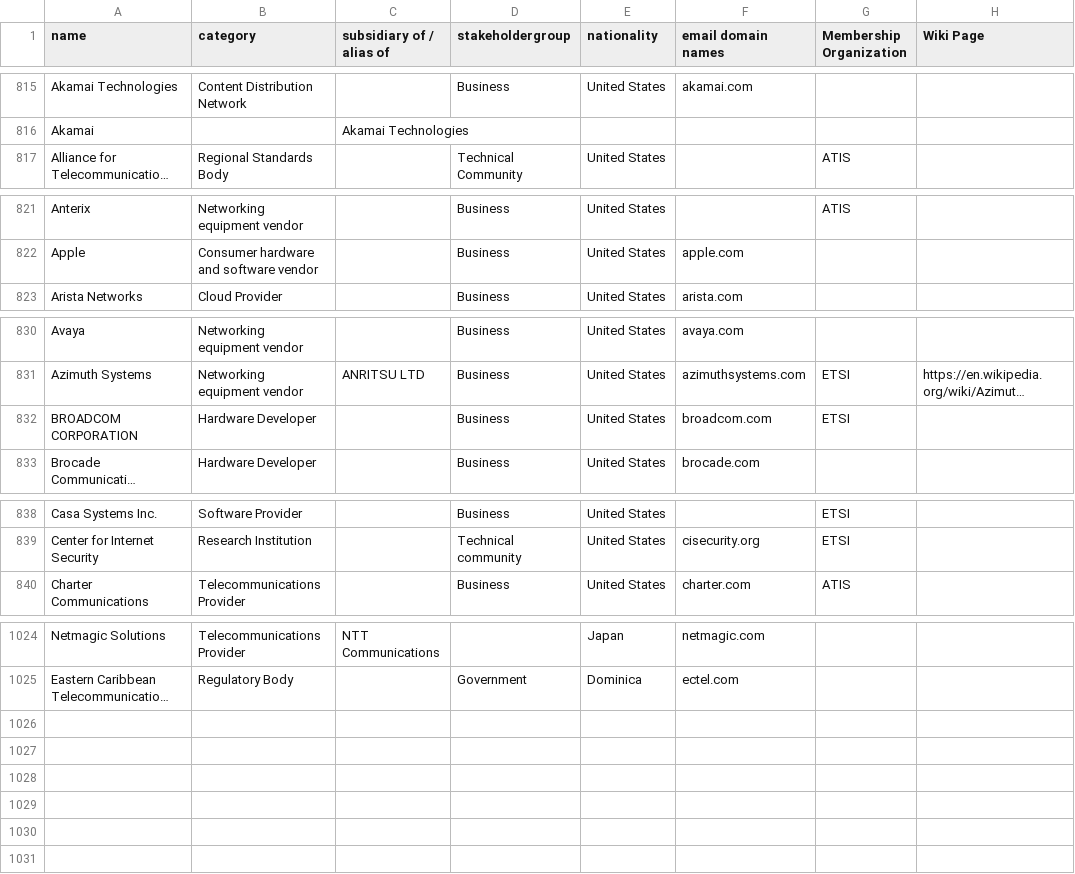
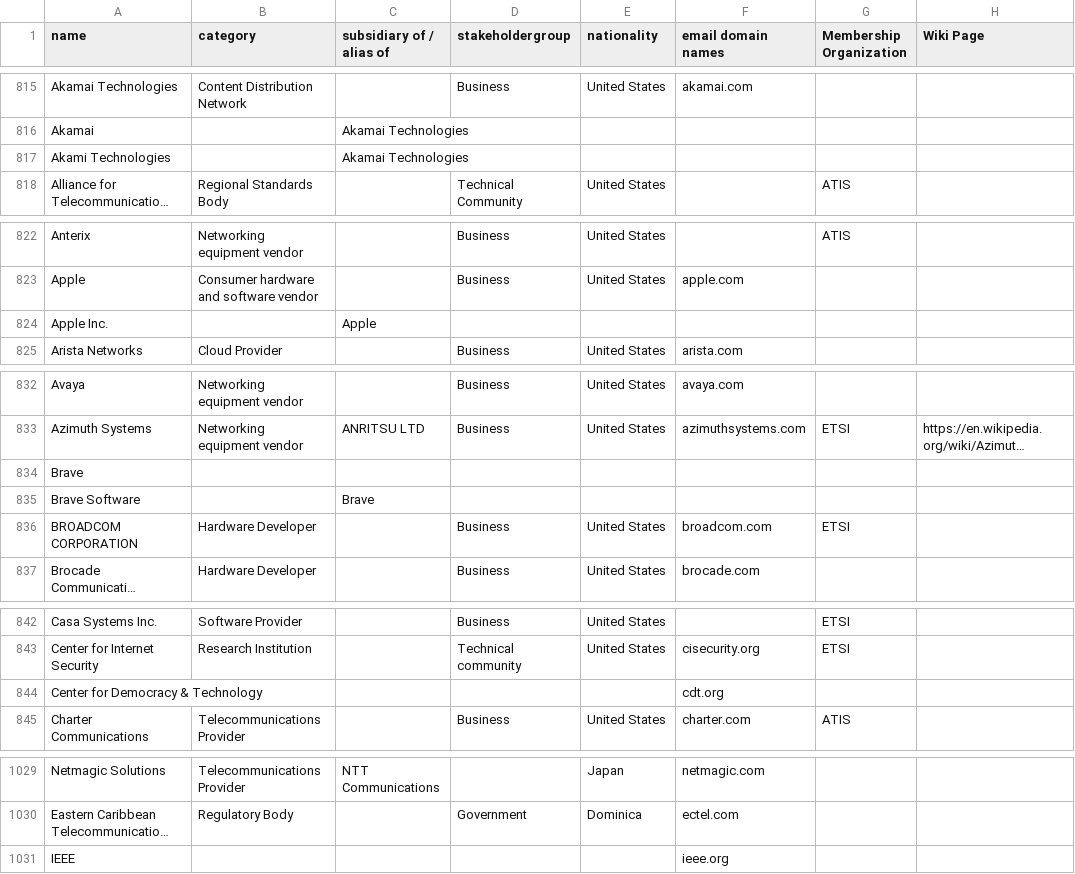
Before and after one commit to datactive/bigbang, a CSV file: bigbang/datasets/organizations/organization_categories.csv, drawn as a sheet; only a part is shown, gaps mark what is left out; long unchanged cells end in …; the diff covers the shown part only; the diff names each change by its address in the sheet, - before the commit and + after, or states it on an @@ line.

Commit message:
updates to the organizations data

```diff
--- a/bigbang/datasets/organizations/organization_categories.csv
+++ b/bigbang/datasets/organizations/organization_categories.csv
+row 817: Akami Technologies |  | Akamai Technologies
+row 824: Apple Inc. |  | Apple
+row 834: Brave
+row 835: Brave Software |  | Brave
+row 844: Center for Democracy & Technology |  |  |  |  | cdt.org
+row 1031: IEEE |  |  |  |  | ieee.org
```
Also changed, not shown: 3 edited cells elsewhere in this file, 1 other file.
